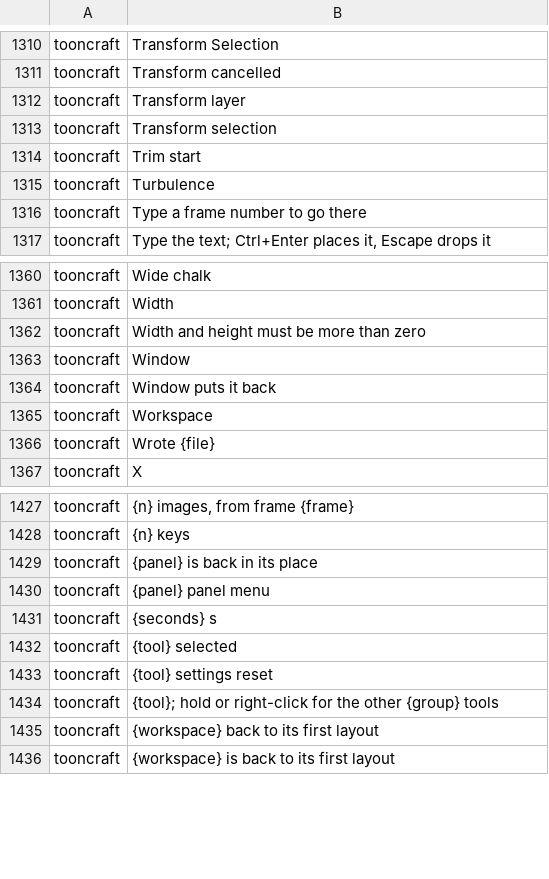
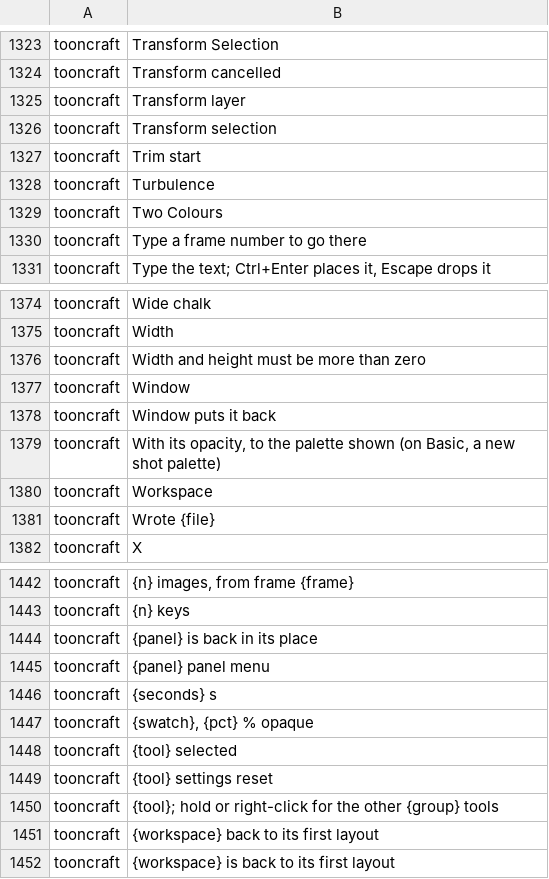
Before and after one commit to XmYx/tooncraft, a TSV file: locales/tooncraft.tsv, drawn as a sheet; only a part is shown, gaps mark what is left out; the diff covers the shown part only; the diff names each change by its address in the sheet, - before the commit and + after, or states it on an @@ line.

```diff
--- a/locales/tooncraft.tsv
+++ b/locales/tooncraft.tsv
+row 1329: tooncraft | Two Colours
+row 1379: tooncraft | With its opacity, to the palette shown (on Basic, a new shot palette)
+row 1447: tooncraft | {swatch}, {pct} % opaque
```
Also changed, not shown: 14 added rows and 1 removed row elsewhere in this file, 17 other files.
